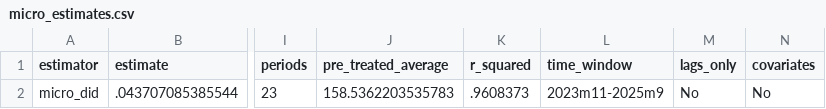
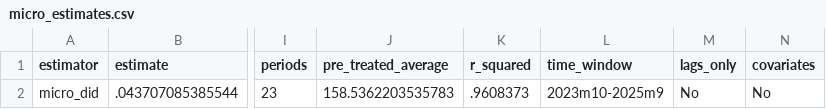
Before and after one commit to dgonzalezgonzalez/danish-meat-tax, a CSV file: outputs/models/stata/micro_estimates.csv, drawn as a sheet; only a part is shown, gaps mark what is left out; the diff names each change by its address in the sheet, - before the commit and + after, or states it on an @@ line.

```diff
--- a/outputs/models/stata/micro_estimates.csv
+++ b/outputs/models/stata/micro_estimates.csv
-L2 (time_window): 2023m11-2025m9
+L2 (time_window): 2023m10-2025m9
```
Also changed, not shown: outputs/models/stata/beef_policy_calibration.csv, outputs/models/stata/scc_literature_calibration.csv, 12 other files.
